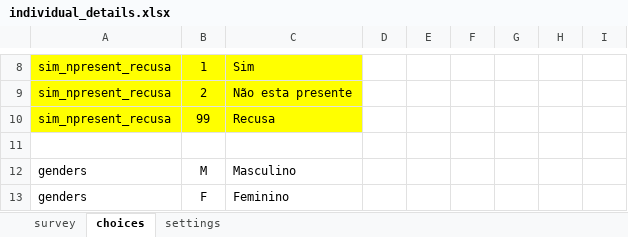
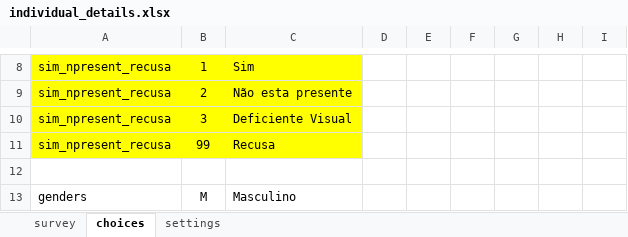
Before and after one commit to ManhicaDSS/openhds-tablet, an Excel workbook: xforms/xlsforms/individual_details.xlsx, sheet choices, drawn as a sheet; only a part is shown, gaps mark what is left out; the shorter side is filled out with more unchanged rows; values as stored, in another font and other column widths than the file's, no borders; the diff names each change by its address in the sheet, - before the commit and + after, or states it on an @@ line.

```diff
--- a/xforms/xlsforms/individual_details.xlsx (sheet choices)
+++ b/xforms/xlsforms/individual_details.xlsx (sheet choices)
+row 10: sim_npresent_recusa | 3 | Deficiente Visual
```
Also changed, not shown: xforms/xlsforms/in_migration.xlsx, 2 other files.
